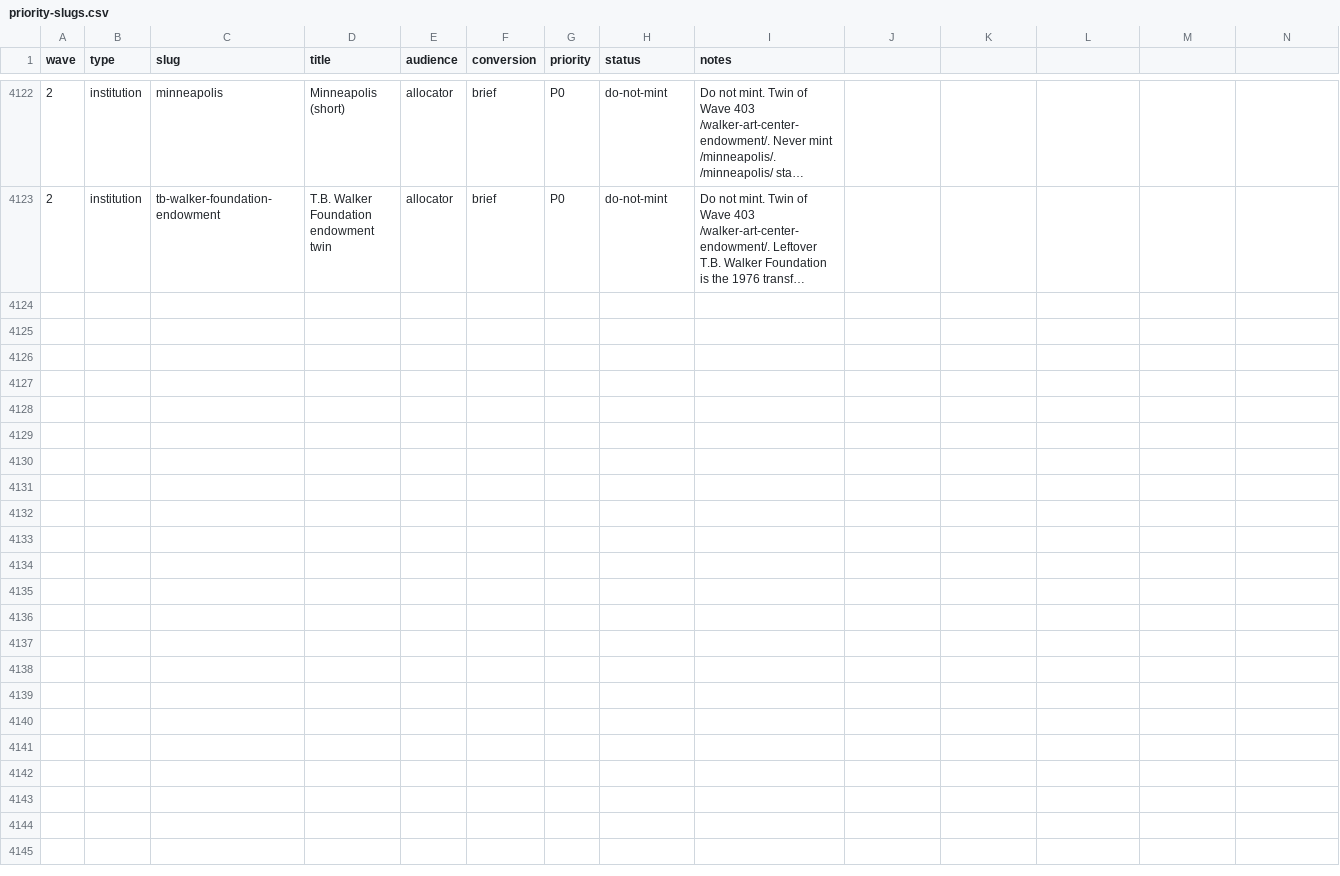
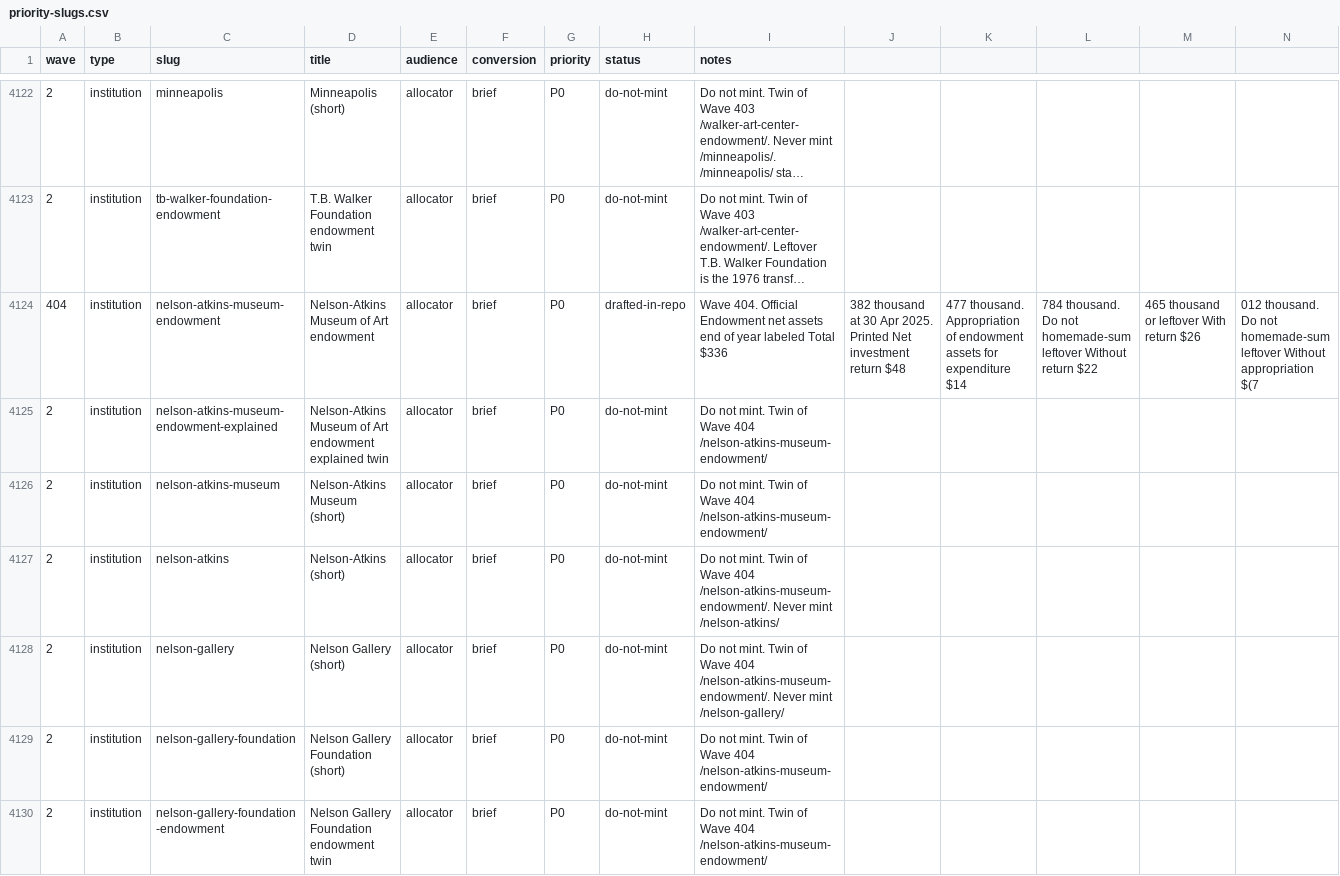
Before and after one commit to timcanada/uao-insurance-gate, a CSV file: seo-aeo/inventory/priority-slugs.csv, drawn as a sheet; only a part is shown, gaps mark what is left out; long unchanged cells end in …; rows hold the shown columns only; the diff covers the shown part only; the diff names each change by its address in the sheet, - before the commit and + after, or states it on an @@ line.

```diff
--- a/seo-aeo/inventory/priority-slugs.csv
+++ b/seo-aeo/inventory/priority-slugs.csv
+row 4124: 404 | institution | nelson-atkins-museum-endowment | Nelson-Atkins Museum of Art endowment | allocator | brief | P0 | drafted-in-repo | Wave 404. Official Endowment net assets end of year labeled Total $336 | 382 thousand at 30 Apr 2025. Printed Net investment return $48 | 477 thousand. Appropriation of endowment assets for expenditure $14 | 784 thousand. Do not homemade-sum leftover Without return $22 | 465 thousand or leftover With return $26 | 012 thousand. Do not homemade-sum leftover Without appropriation $(7
+row 4125: 2 | institution | nelson-atkins-museum-endowment-explained | Nelson-Atkins Museum of Art endowment explained twin | allocator | brief | P0 | do-not-mint | Do not mint. Twin of Wave 404 /nelson-atkins-museum-endowment/
+row 4126: 2 | institution | nelson-atkins-museum | Nelson-Atkins Museum (short) | allocator | brief | P0 | do-not-mint | Do not mint. Twin of Wave 404 /nelson-atkins-museum-endowment/
+row 4127: 2 | institution | nelson-atkins | Nelson-Atkins (short) | allocator | brief | P0 | do-not-mint | Do not mint. Twin of Wave 404 /nelson-atkins-museum-endowment/. Never mint /nelson-atkins/
+row 4128: 2 | institution | nelson-gallery | Nelson Gallery (short) | allocator | brief | P0 | do-not-mint | Do not mint. Twin of Wave 404 /nelson-atkins-museum-endowment/. Never mint /nelson-gallery/
+row 4129: 2 | institution | nelson-gallery-foundation | Nelson Gallery Foundation (short) | allocator | brief | P0 | do-not-mint | Do not mint. Twin of Wave 404 /nelson-atkins-museum-endowment/
+row 4130: 2 | institution | nelson-gallery-foundation-endowment | Nelson Gallery Foundation endowment twin | allocator | brief | P0 | do-not-mint | Do not mint. Twin of Wave 404 /nelson-atkins-museum-endowment/
```
Also changed, not shown: 6 added rows elsewhere in this file, seo-aeo/inventory/keyword-board.csv, 8 other files.
